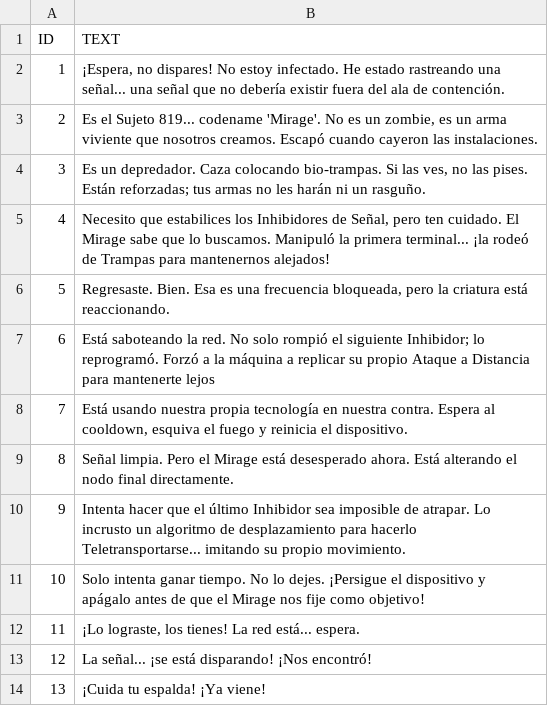
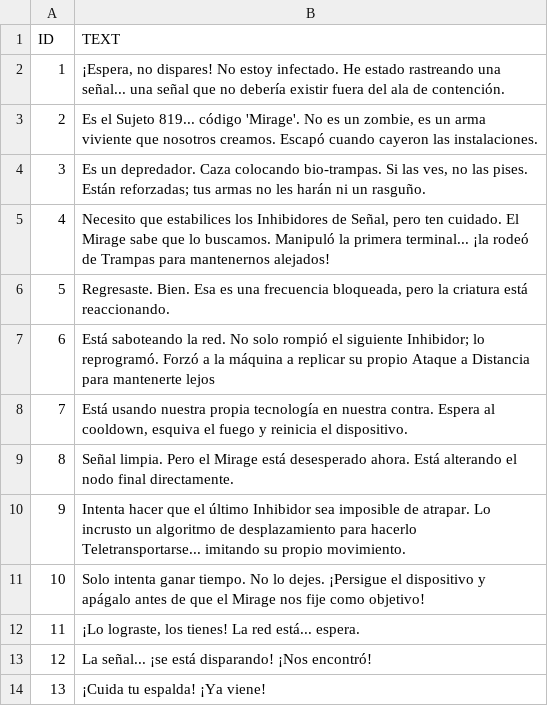
Before and after one commit to MReyes82/my-game, a CSV file: assets/dialogues/quest_dialogues.csv, drawn as a sheet.

Commit message:
Minor adjustments to dialogue box

```diff
--- a/assets/dialogues/quest_dialogues.csv
+++ b/assets/dialogues/quest_dialogues.csv
@@ -2,3 +2,3 @@ ID | TEXT
 1 | ¡Espera, no dispares! No estoy infectado. He estado rastreando una señal... una señal que no debería existir fuera del ala de contención.
-2 | Es el Sujeto 819... codename 'Mirage'. No es un zombie, es un arma viviente que nosotros creamos. Escapó cuando cayeron las instalaciones.
+2 | Es el Sujeto 819... código 'Mirage'. No es un zombie, es un arma viviente que nosotros creamos. Escapó cuando cayeron las instalaciones.
 3 | Es un depredador. Caza colocando bio-trampas. Si las ves, no las pises. Están reforzadas; tus armas no les harán ni un rasguño.
```
Also changed, not shown: 6 other files.
